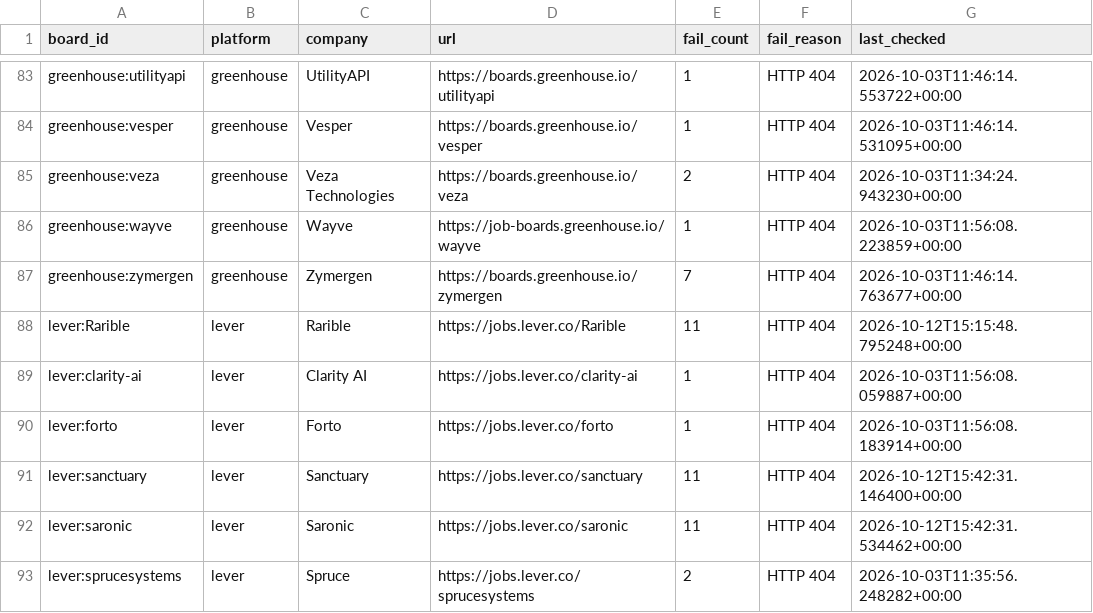
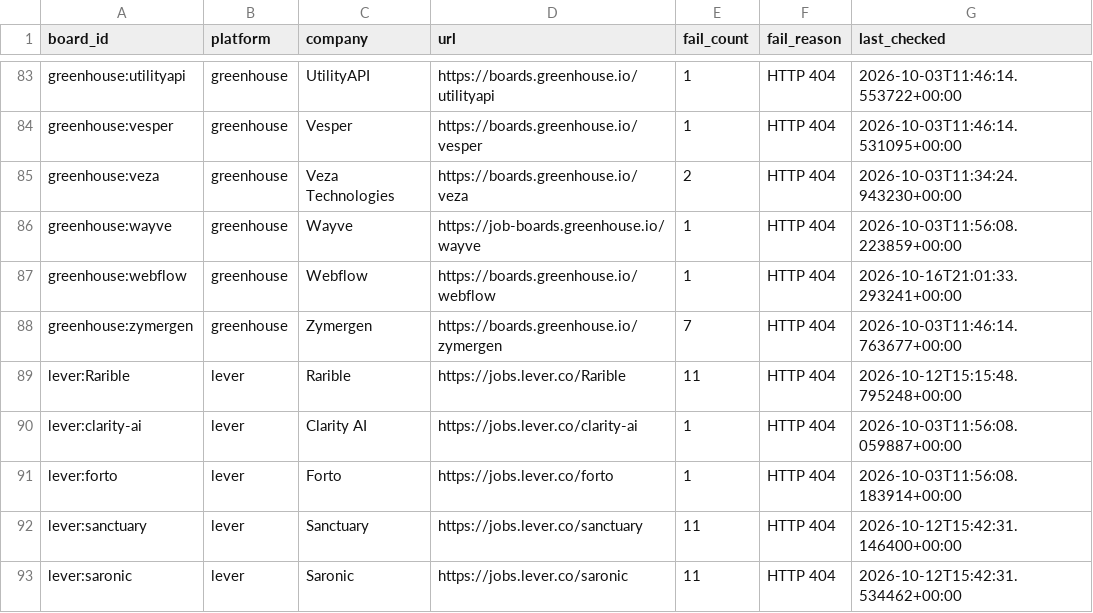
Before and after one commit to chandalagufus/job, a CSV file: state/gha-dead_boards.csv, drawn as a sheet; only a part is shown, gaps mark what is left out; the shorter side is filled out with more unchanged rows.

```diff
--- a/state/gha-dead_boards.csv
+++ b/state/gha-dead_boards.csv
@@ -86,2 +86,3 @@ greenhouse:veza,greenhouse,Veza Technologies,https://boards.greenhouse.io/veza,2
 greenhouse:wayve,greenhouse,Wayve,https://job-boards.greenhouse.io/wayve,1,HTTP 404,2026-10-03T11:56:08.223859+00:00
+greenhouse:webflow,greenhouse,Webflow,https://boards.greenhouse.io/webflow,1,HTTP 404,2026-10-16T21:01:33.293241+00:00
 greenhouse:zymergen,greenhouse,Zymergen,https://boards.greenhouse.io/zymergen,7,HTTP 404,2026-10-03T11:46:14.763677+00:00
```
Also changed, not shown: 1 other file.
